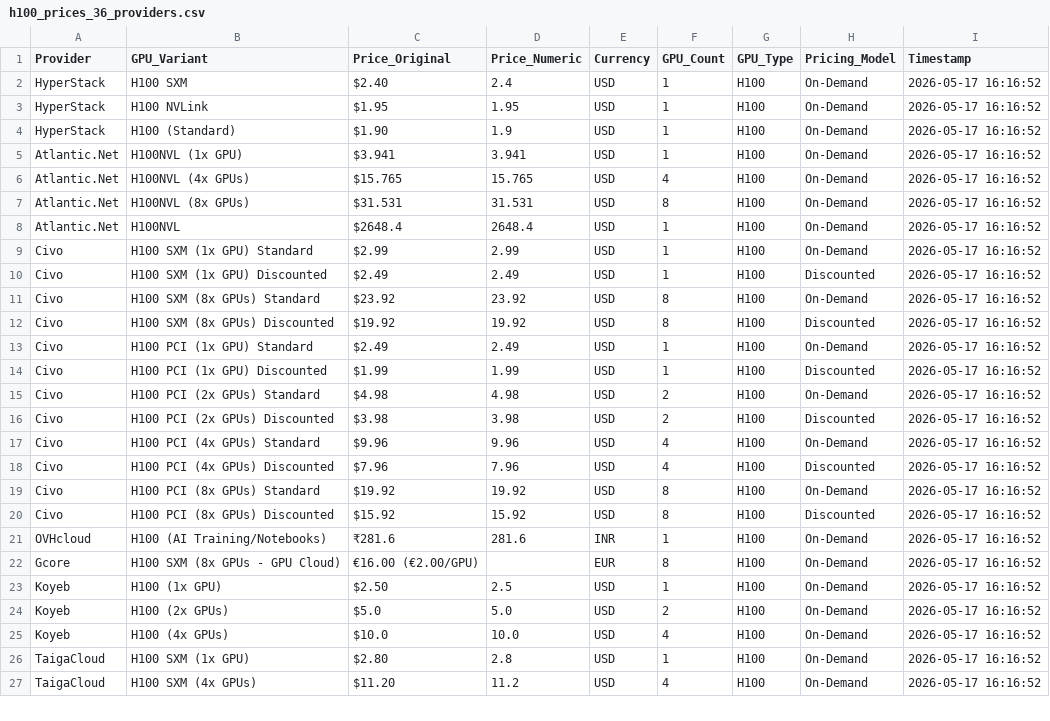
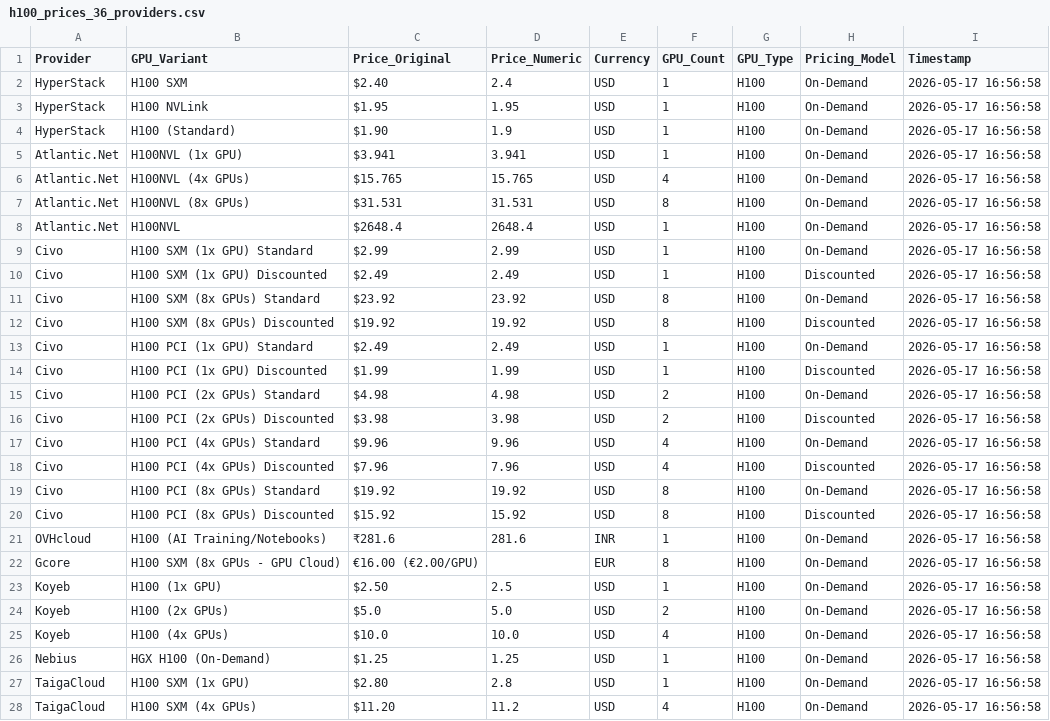
Before and after one commit to 0x0shephard/bot, a CSV file: h100_prices_36_providers.csv, drawn as a sheet; only a part is shown; the diff covers the shown part only.

```diff
--- a/h100_prices_36_providers.csv
+++ b/h100_prices_36_providers.csv
@@ -1,27 +1,28 @@
 Provider,GPU_Variant,Price_Original,Price_Numeric,Currency,GPU_Count,GPU_Type,Pricing_Model,Timestamp
-HyperStack,H100 SXM,$2.40,2.4,USD,1,H100,On-Demand,2026-05-17 16:16:52
-HyperStack,H100 NVLink,$1.95,1.95,USD,1,H100,On-Demand,2026-05-17 16:16:52
-HyperStack,H100 (Standard),$1.90,1.9,USD,1,H100,On-Demand,2026-05-17 16:16:52
-Atlantic.Net,H100NVL (1x GPU),$3.941,3.941,USD,1,H100,On-Demand,2026-05-17 16:16:52
-Atlantic.Net,H100NVL (4x GPUs),$15.765,15.765,USD,4,H100,On-Demand,2026-05-17 16:16:52
-Atlantic.Net,H100NVL (8x GPUs),$31.531,31.531,USD,8,H100,On-Demand,2026-05-17 16:16:52
-Atlantic.Net,H100NVL,$2648.4,2648.4,USD,1,H100,On-Demand,2026-05-17 16:16:52
-Civo,H100 SXM (1x GPU) Standard,$2.99,2.99,USD,1,H100,On-Demand,2026-05-17 16:16:52
-Civo,H100 SXM (1x GPU) Discounted,$2.49,2.49,USD,1,H100,Discounted,2026-05-17 16:16:52
-Civo,H100 SXM (8x GPUs) Standard,$23.92,23.92,USD,8,H100,On-Demand,2026-05-17 16:16:52
-Civo,H100 SXM (8x GPUs) Discounted,$19.92,19.92,USD,8,H100,Discounted,2026-05-17 16:16:52
-Civo,H100 PCI (1x GPU) Standard,$2.49,2.49,USD,1,H100,On-Demand,2026-05-17 16:16:52
-Civo,H100 PCI (1x GPU) Discounted,$1.99,1.99,USD,1,H100,Discounted,2026-05-17 16:16:52
-Civo,H100 PCI (2x GPUs) Standard,$4.98,4.98,USD,2,H100,On-Demand,2026-05-17 16:16:52
-Civo,H100 PCI (2x GPUs) Discounted,$3.98,3.98,USD,2,H100,Discounted,2026-05-17 16:16:52
-Civo,H100 PCI (4x GPUs) Standard,$9.96,9.96,USD,4,H100,On-Demand,2026-05-17 16:16:52
-Civo,H100 PCI (4x GPUs) Discounted,$7.96,7.96,USD,4,H100,Discounted,2026-05-17 16:16:52
-Civo,H100 PCI (8x GPUs) Standard,$19.92,19.92,USD,8,H100,On-Demand,2026-05-17 16:16:52
-Civo,H100 PCI (8x GPUs) Discounted,$15.92,15.92,USD,8,H100,Discounted,2026-05-17 16:16:52
-OVHcloud,H100 (AI Training/Notebooks),₹281.6,281.6,INR,1,H100,On-Demand,2026-05-17 16:16:52
-Gcore,H100 SXM (8x GPUs - GPU Cloud),€16.00 (€2.00/GPU),,EUR,8,H100,On-Demand,2026-05-17 16:16:52
-Koyeb,H100 (1x GPU),$2.50,2.5,USD,1,H100,On-Demand,2026-05-17 16:16:52
-Koyeb,H100 (2x GPUs),$5.0,5.0,USD,2,H100,On-Demand,2026-05-17 16:16:52
-Koyeb,H100 (4x GPUs),$10.0,10.0,USD,4,H100,On-Demand,2026-05-17 16:16:52
-TaigaCloud,H100 SXM (1x GPU),$2.80,2.8,USD,1,H100,On-Demand,2026-05-17 16:16:52
-TaigaCloud,H100 SXM (4x GPUs),$11.20,11.2,USD,4,H100,On-Demand,2026-05-17 16:16:52
+HyperStack,H100 SXM,$2.40,2.4,USD,1,H100,On-Demand,2026-05-17 16:56:58
+HyperStack,H100 NVLink,$1.95,1.95,USD,1,H100,On-Demand,2026-05-17 16:56:58
+HyperStack,H100 (Standard),$1.90,1.9,USD,1,H100,On-Demand,2026-05-17 16:56:58
+Atlantic.Net,H100NVL (1x GPU),$3.941,3.941,USD,1,H100,On-Demand,2026-05-17 16:56:58
+Atlantic.Net,H100NVL (4x GPUs),$15.765,15.765,USD,4,H100,On-Demand,2026-05-17 16:56:58
+Atlantic.Net,H100NVL (8x GPUs),$31.531,31.531,USD,8,H100,On-Demand,2026-05-17 16:56:58
+Atlantic.Net,H100NVL,$2648.4,2648.4,USD,1,H100,On-Demand,2026-05-17 16:56:58
+Civo,H100 SXM (1x GPU) Standard,$2.99,2.99,USD,1,H100,On-Demand,2026-05-17 16:56:58
+Civo,H100 SXM (1x GPU) Discounted,$2.49,2.49,USD,1,H100,Discounted,2026-05-17 16:56:58
+Civo,H100 SXM (8x GPUs) Standard,$23.92,23.92,USD,8,H100,On-Demand,2026-05-17 16:56:58
+Civo,H100 SXM (8x GPUs) Discounted,$19.92,19.92,USD,8,H100,Discounted,2026-05-17 16:56:58
+Civo,H100 PCI (1x GPU) Standard,$2.49,2.49,USD,1,H100,On-Demand,2026-05-17 16:56:58
+Civo,H100 PCI (1x GPU) Discounted,$1.99,1.99,USD,1,H100,Discounted,2026-05-17 16:56:58
+Civo,H100 PCI (2x GPUs) Standard,$4.98,4.98,USD,2,H100,On-Demand,2026-05-17 16:56:58
+Civo,H100 PCI (2x GPUs) Discounted,$3.98,3.98,USD,2,H100,Discounted,2026-05-17 16:56:58
+Civo,H100 PCI (4x GPUs) Standard,$9.96,9.96,USD,4,H100,On-Demand,2026-05-17 16:56:58
+Civo,H100 PCI (4x GPUs) Discounted,$7.96,7.96,USD,4,H100,Discounted,2026-05-17 16:56:58
+Civo,H100 PCI (8x GPUs) Standard,$19.92,19.92,USD,8,H100,On-Demand,2026-05-17 16:56:58
+Civo,H100 PCI (8x GPUs) Discounted,$15.92,15.92,USD,8,H100,Discounted,2026-05-17 16:56:58
+OVHcloud,H100 (AI Training/Notebooks),₹281.6,281.6,INR,1,H100,On-Demand,2026-05-17 16:56:58
+Gcore,H100 SXM (8x GPUs - GPU Cloud),€16.00 (€2.00/GPU),,EUR,8,H100,On-Demand,2026-05-17 16:56:58
+Koyeb,H100 (1x GPU),$2.50,2.5,USD,1,H100,On-Demand,2026-05-17 16:56:58
+Koyeb,H100 (2x GPUs),$5.0,5.0,USD,2,H100,On-Demand,2026-05-17 16:56:58
+Koyeb,H100 (4x GPUs),$10.0,10.0,USD,4,H100,On-Demand,2026-05-17 16:56:58
+Nebius,HGX H100 (On-Demand),$1.25,1.25,USD,1,H100,On-Demand,2026-05-17 16:56:58
+TaigaCloud,H100 SXM (1x GPU),$2.80,2.8,USD,1,H100,On-Demand,2026-05-17 16:56:58
+TaigaCloud,H100 SXM (4x GPUs),$11.20,11.2,USD,4,H100,On-Demand,2026-05-17 16:56:58
```
Also changed, not shown: 2 added rows and 48 edited cells elsewhere in this file, gpu_index_history.csv, gpu_prices_normalized.csv, 13 other files.
